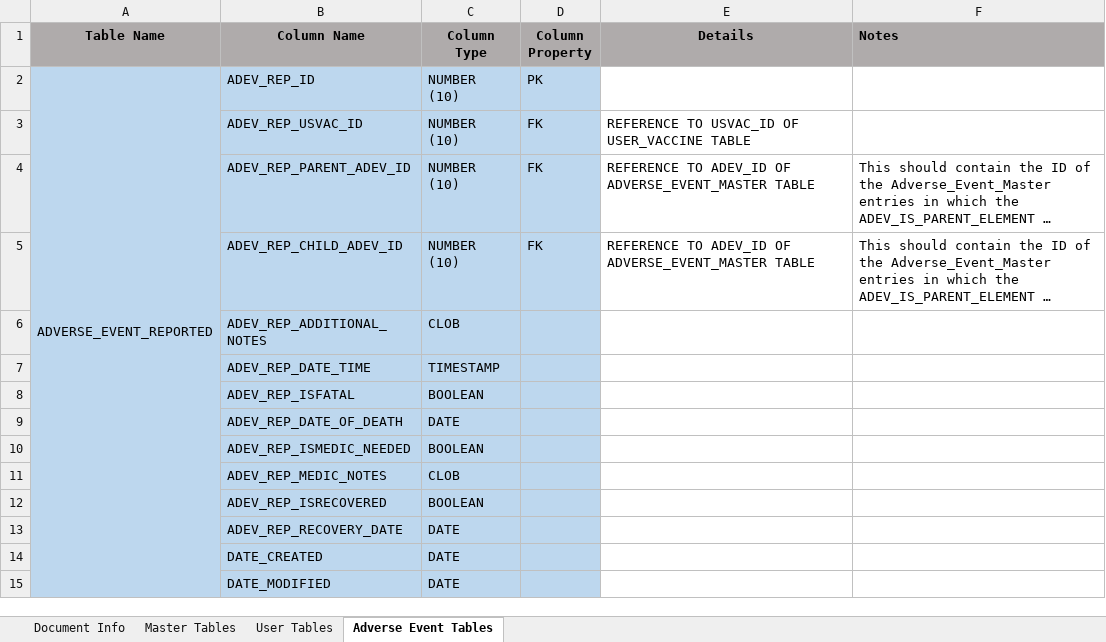
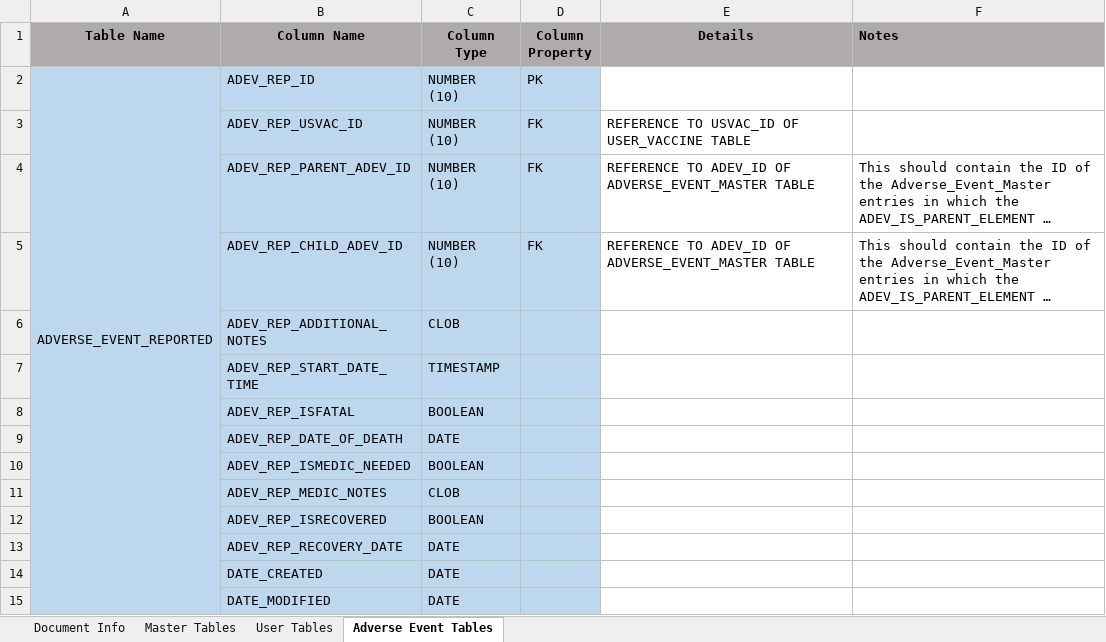
Before and after one commit to AghaZafeer/CFC, an Excel workbook: Documents/CFC-VAERS-Database-Design.xlsx, sheet Adverse Event Tables, drawn as a sheet; long unchanged cells end in …; values as stored, in another font and other column widths than the file's, no borders; the diff names each change by its address in the sheet, - before the commit and + after, or states it on an @@ line.

Commit message:
DB Design Document Updated

```diff
--- a/Documents/CFC-VAERS-Database-Design.xlsx (sheet Adverse Event Tables)
+++ b/Documents/CFC-VAERS-Database-Design.xlsx (sheet Adverse Event Tables)
-B7 (Column Name): ADEV_REP_DATE_TIME
+B7 (Column Name): ADEV_REP_START_DATE_TIME
```
